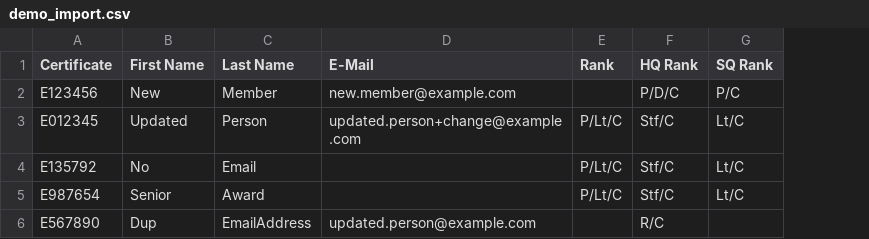
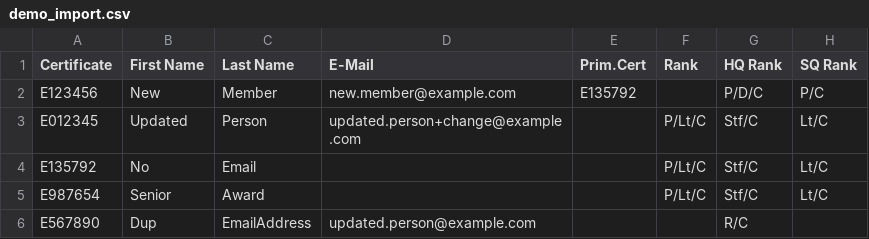
Before and after one commit to jfiander/bps, a CSV file: spec/demo_import.csv, drawn as a sheet; only a part is shown; the diff names each change by its address in the sheet, - before the commit and + after, or states it on an @@ line.

Commit message:
Clean up import set_parents and add column to spec csv

```diff
--- a/spec/demo_import.csv
+++ b/spec/demo_import.csv
+column E (Prim.Cert), row 2: E135792
```
Also changed, not shown: 1 other file.
